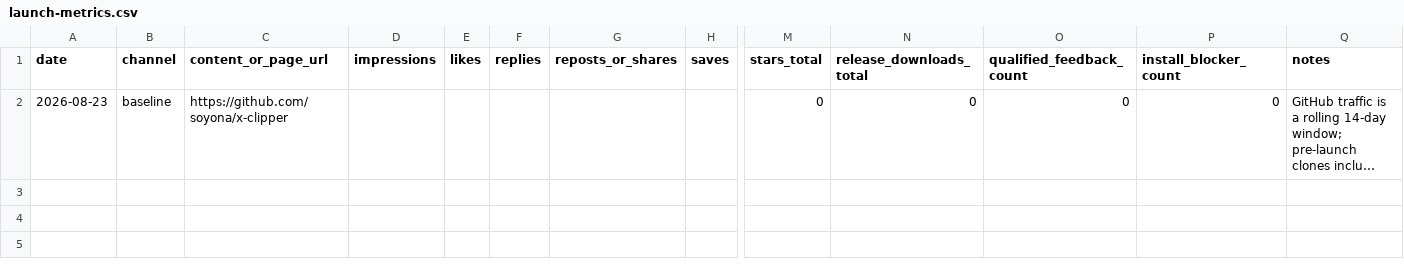
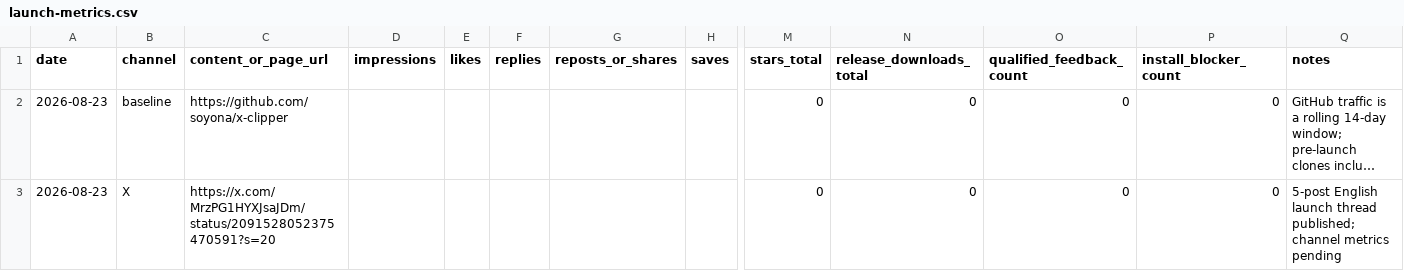
Before and after one commit to soyona/x-clipper, a CSV file: assets/marketing/launch-metrics.csv, drawn as a sheet; only a part is shown, gaps mark what is left out; long unchanged cells end in …; rows hold the shown columns only; the diff names each change by its address in the sheet, - before the commit and + after, or states it on an @@ line.

Commit message:
docs: record X launch thread

```diff
--- a/assets/marketing/launch-metrics.csv
+++ b/assets/marketing/launch-metrics.csv
+row 3: 2026-08-23 | X | https://x.com/MrzPG1HYXJsaJDm/status/2091528052375470591?s=20 |  |  |  |  |  | 0 | 0 | 0 | 0 | 5-post English launch thread published; channel metrics pending
```
